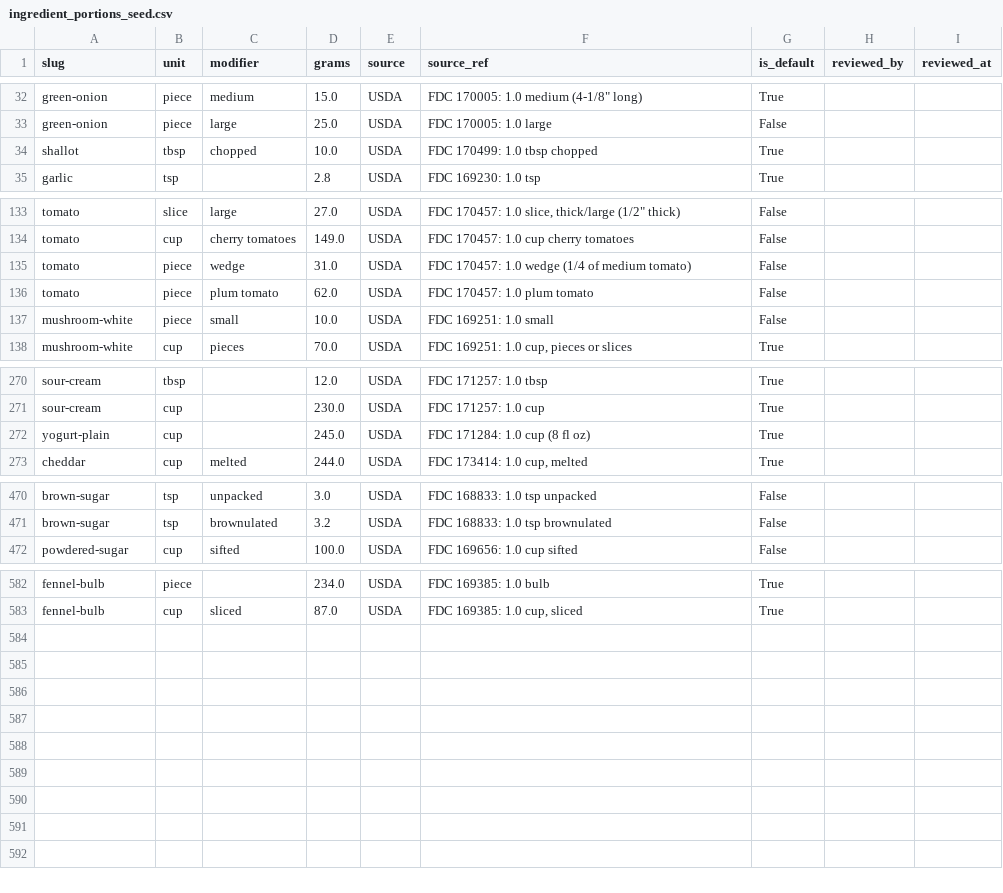
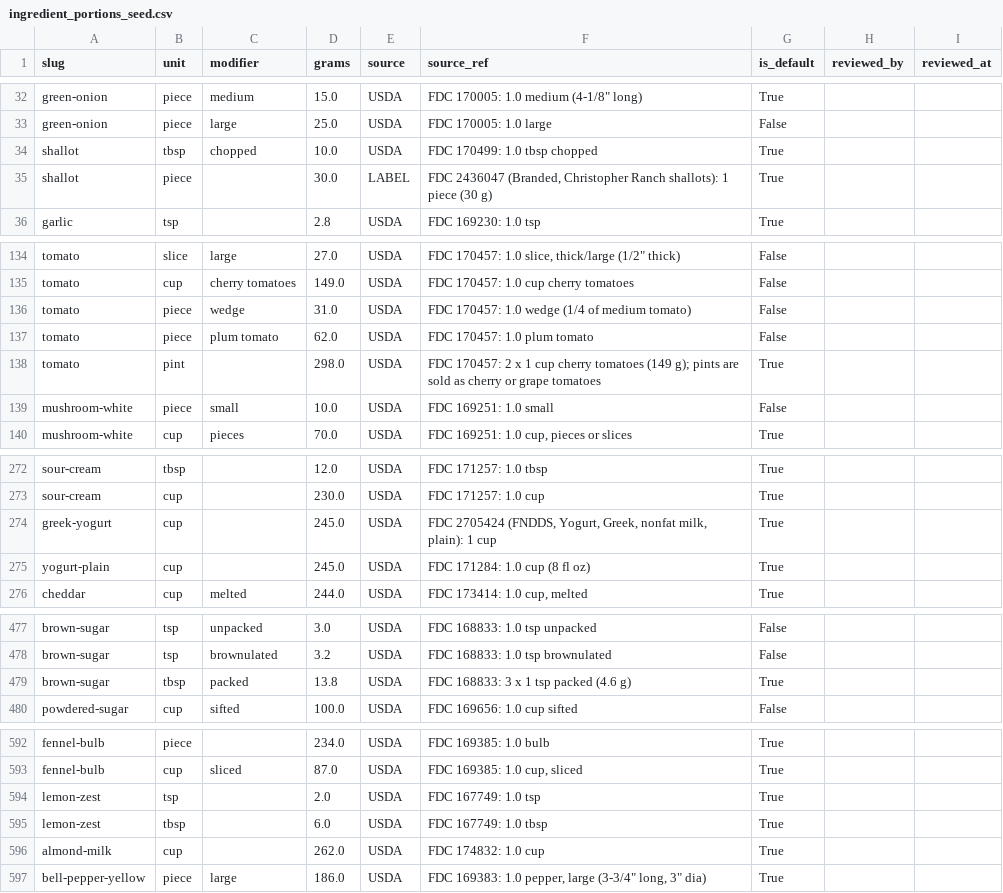
Before and after one commit to aimanyamanie/mealpilot-us, a CSV file: pipeline/ingredient_portions_seed.csv, drawn as a sheet; only a part is shown, gaps mark what is left out; the diff covers the shown part only.

```diff
--- a/pipeline/ingredient_portions_seed.csv
+++ b/pipeline/ingredient_portions_seed.csv
@@ -34,2 +34,3 @@ green-onion,piece,large,25.0,USDA,FDC 170005: 1.0 large,False,,
 shallot,tbsp,chopped,10.0,USDA,FDC 170499: 1.0 tbsp chopped,True,,
+shallot,piece,,30.0,LABEL,"FDC 2436047 (Branded, Christopher Ranch shallots): 1 piece (30 g)",True,,
 garlic,tsp,,2.8,USDA,FDC 169230: 1.0 tsp,True,,
@@ -136,2 +137,3 @@ tomato,piece,wedge,31.0,USDA,FDC 170457: 1.0 wedge (1/4 of medium tomato),False,
 tomato,piece,plum tomato,62.0,USDA,FDC 170457: 1.0 plum tomato,False,,
+tomato,pint,,298.0,USDA,FDC 170457: 2 x 1 cup cherry tomatoes (149 g); pints are sold as cherry or grape tomatoes,True,,
 mushroom-white,piece,small,10.0,USDA,FDC 169251: 1.0 small,False,,
@@ -271,2 +273,3 @@ sour-cream,tbsp,,12.0,USDA,FDC 171257: 1.0 tbsp,True,,
 sour-cream,cup,,230.0,USDA,FDC 171257: 1.0 cup,True,,
+greek-yogurt,cup,,245.0,USDA,"FDC 2705424 (FNDDS, Yogurt, Greek, nonfat milk, plain): 1 cup",True,,
 yogurt-plain,cup,,245.0,USDA,FDC 171284: 1.0 cup (8 fl oz),True,,
@@ -471,2 +478,3 @@ brown-sugar,tsp,unpacked,3.0,USDA,FDC 168833: 1.0 tsp unpacked,False,,
 brown-sugar,tsp,brownulated,3.2,USDA,FDC 168833: 1.0 tsp brownulated,False,,
+brown-sugar,tbsp,packed,13.8,USDA,FDC 168833: 3 x 1 tsp packed (4.6 g),True,,
 powdered-sugar,cup,sifted,100.0,USDA,FDC 169656: 1.0 cup sifted,False,,
@@ -583 +593,5 @@ fennel-bulb,piece,,234.0,USDA,FDC 169385: 1.0 bulb,True,,
 fennel-bulb,cup,sliced,87.0,USDA,"FDC 169385: 1.0 cup, sliced",True,,
+lemon-zest,tsp,,2.0,USDA,FDC 167749: 1.0 tsp,True,,
+lemon-zest,tbsp,,6.0,USDA,FDC 167749: 1.0 tbsp,True,,
+almond-milk,cup,,262.0,USDA,FDC 174832: 1.0 cup,True,,
+bell-pepper-yellow,piece,large,186.0,USDA,"FDC 169383: 1.0 pepper, large (3-3/4"" long, 3"" dia)",True,,
```
Also changed, not shown: 6 added rows elsewhere in this file, pipeline/ingredient_list.csv, pipeline/ingredients_seed.csv, 11 other files.
